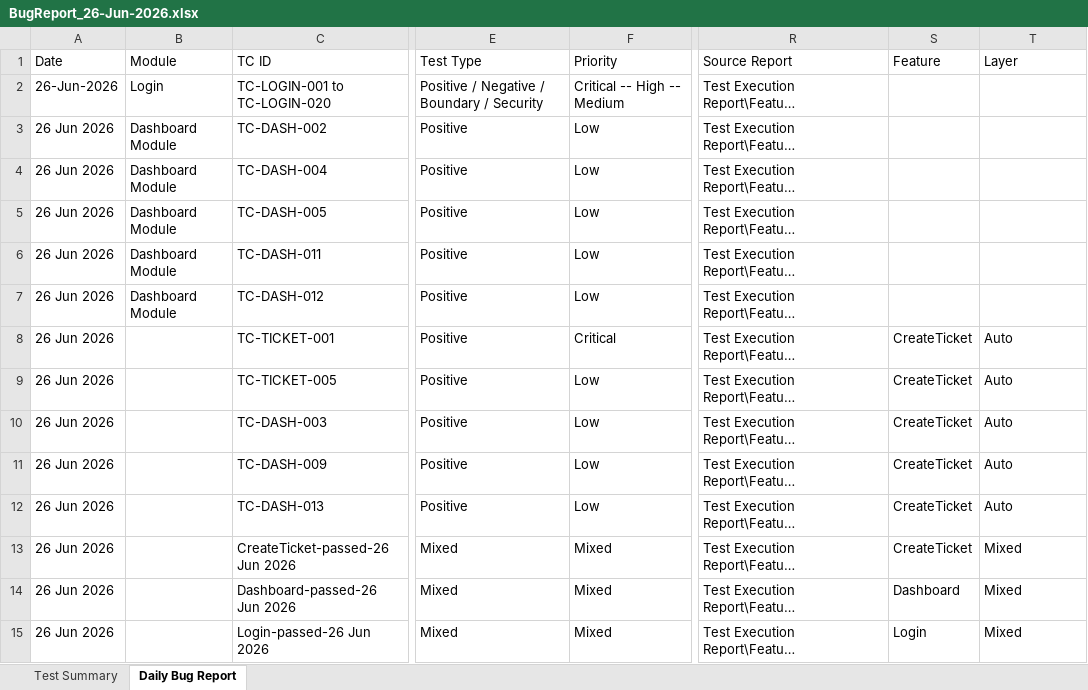
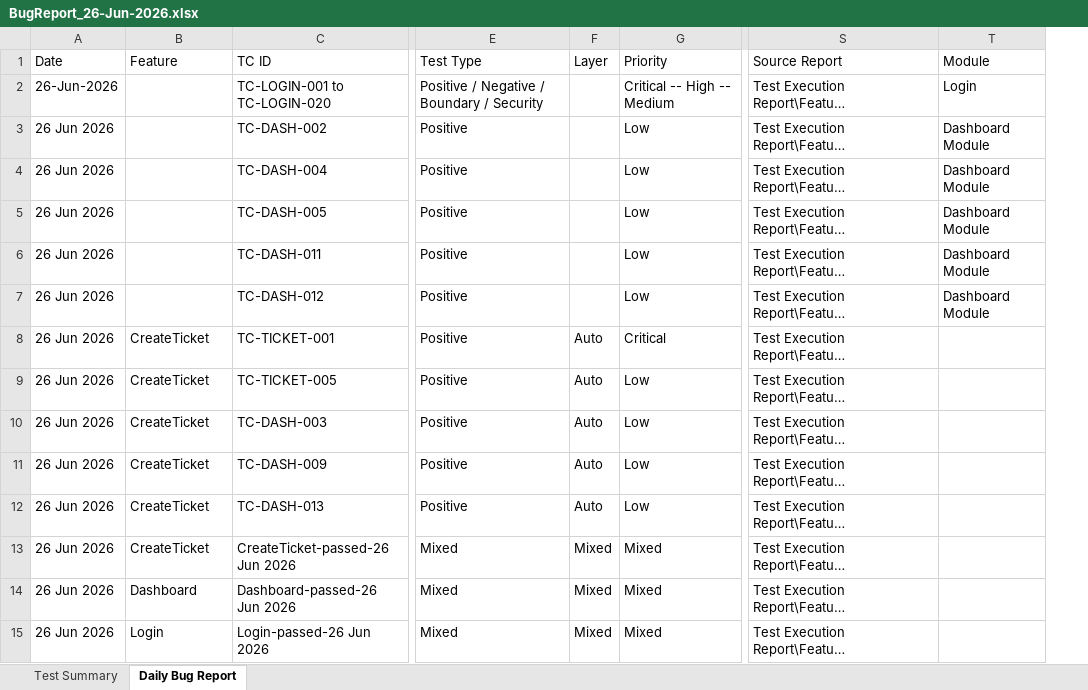
Before and after one commit to TestQueens555/Customer_connect, an Excel workbook: Test Execution Report/Daily Reports/BugReport_26-Jun-2026.xlsx, sheet Daily Bug Report, drawn as a sheet; only a part is shown, gaps mark what is left out; long unchanged cells end in …; values as stored, in another font and other column widths than the file's, no borders; removed rows and columns are numbered as before the commit, all else as after; the diff covers the shown part only; the diff names each change by its address in the sheet, - before the commit and + after, or states it on an @@ line.

```diff
--- a/Test Execution Report/Daily Reports/BugReport_26-Jun-2026.xlsx (sheet Daily Bug Report)
+++ b/Test Execution Report/Daily Reports/BugReport_26-Jun-2026.xlsx (sheet Daily Bug Report)
+column F (Layer), rows 8-15: Auto | Auto | Auto | Auto | Auto | Mixed | Mixed | Mixed
-column S (Feature), rows 8-15: CreateTicket | CreateTicket | CreateTicket | CreateTicket | CreateTicket | CreateTicket | Dashboard | Login
-B1: Module
+B1: Feature
-T1: Layer
+T1: Module
-B2 (Feature): Login
+B2 (Feature): (empty)
-T2 (Module): (empty)
+T2 (Module): Login
-B3:B7 (Feature): Dashboard Module
+B3:B7 (Feature): (empty)
-T3:T7 (Module): (empty)
+T3:T7 (Module): Dashboard Module
-B8:B13 (Feature): (empty)
+B8:B13 (Feature): CreateTicket
-T8:T12 (Module): Auto
+T8:T12 (Module): (empty)
-T13:T15 (Module): Mixed
+T13:T15 (Module): (empty)
-B14 (Feature): (empty)
+B14 (Feature): Dashboard
-B15 (Feature): (empty)
+B15 (Feature): Login
```
Also changed, not shown: 20 added rows elsewhere in this sheet, Test Execution Report/Feature Reports/CreateTicket.xlsx, Test Execution Report/Feature Reports/Dashboard.xlsx, 1 other file.
